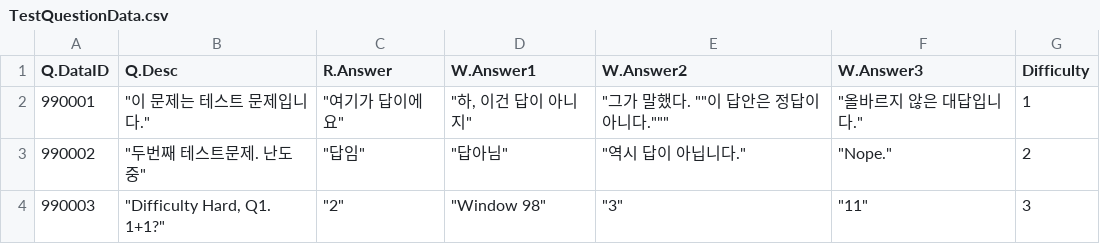
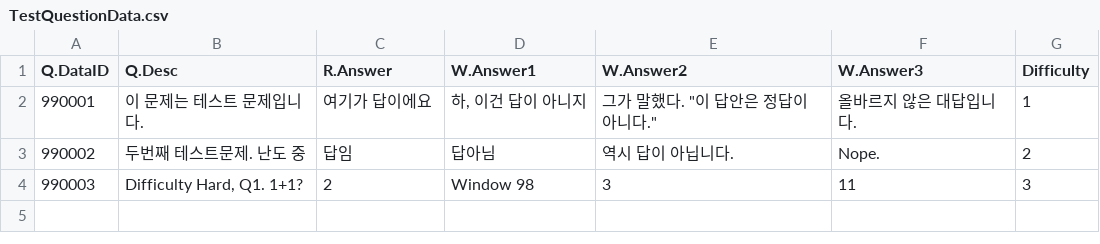
Before and after one commit to KCH-kmu/OOP-Team-Icetea, a CSV file: Team Icetea Final Project/Team Icetea Final Project/TestQuestionData.csv, drawn as a sheet.

Commit message:
예시 테스트문제데이터 수정

```diff
--- a/Team Icetea Final Project/Team Icetea Final Project/TestQuestionData.csv
+++ b/Team Icetea Final Project/Team Icetea Final Project/TestQuestionData.csv
@@ -1,4 +1,4 @@
 Q.DataID,Q.Desc,R.Answer,W.Answer1,W.Answer2,W.Answer3,Difficulty
-990001,"""이 문제는 테스트 문제입니다.""","""여기가 답이에요""","""하, 이건 답이 아니지""","""그가 말했다. """"이 답안은 정답이 아니다.""""""","""올바르지 않은 대답입니다.""",1
-990002,"""두번째 테스트문제. 난도 중""","""답임""","""답아님""","""역시 답이 아닙니다.""","""Nope.""",2
-990003,"""Difficulty Hard, Q1. 1+1?""","""2""","""Window 98""","""3""","""11""",3
+990001,이 문제는 테스트 문제입니다.,여기가 답이에요,"하, 이건 답이 아니지","그가 말했다. ""이 답안은 정답이 아니다.""",올바르지 않은 대답입니다.,1
+990002,두번째 테스트문제. 난도 중,답임,답아님,역시 답이 아닙니다.,Nope.,2
+990003,"Difficulty Hard, Q1. 1+1?",2,Window 98,3,11,3
```
